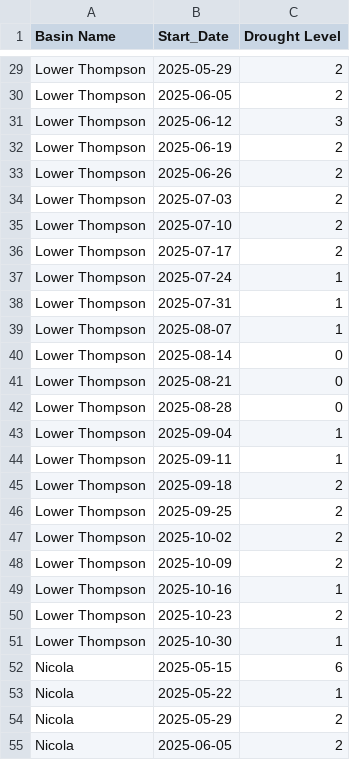
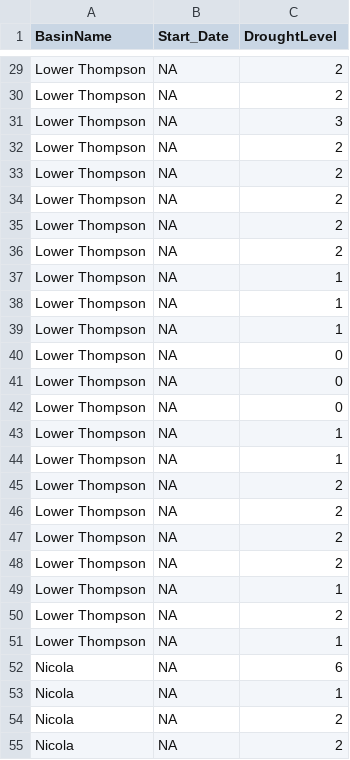
Before and after one commit to TOTA-git/TOTA-Water-Dashboard, a CSV file: data/cache/df_drought_hist.csv, drawn as a sheet; only a part is shown, gaps mark what is left out; the diff covers the shown part only; the diff names each change by its address in the sheet, - before the commit and + after, or states it on an @@ line.

```diff
--- a/data/cache/df_drought_hist.csv
+++ b/data/cache/df_drought_hist.csv
-A1: Basin Name
+A1: BasinName
-C1: Drought Level
+C1: DroughtLevel
-B29 (Start_Date): 2025-05-29
+B29 (Start_Date): NA
-B30 (Start_Date): 2025-06-05
+B30 (Start_Date): NA
-B31 (Start_Date): 2025-06-12
+B31 (Start_Date): NA
-B32 (Start_Date): 2025-06-19
+B32 (Start_Date): NA
-B33 (Start_Date): 2025-06-26
+B33 (Start_Date): NA
-B34 (Start_Date): 2025-07-03
+B34 (Start_Date): NA
-B35 (Start_Date): 2025-07-10
+B35 (Start_Date): NA
-B36 (Start_Date): 2025-07-17
+B36 (Start_Date): NA
-B37 (Start_Date): 2025-07-24
+B37 (Start_Date): NA
-B38 (Start_Date): 2025-07-31
+B38 (Start_Date): NA
-B39 (Start_Date): 2025-08-07
+B39 (Start_Date): NA
-B40 (Start_Date): 2025-08-14
+B40 (Start_Date): NA
-B41 (Start_Date): 2025-08-21
+B41 (Start_Date): NA
-B42 (Start_Date): 2025-08-28
+B42 (Start_Date): NA
-B43 (Start_Date): 2025-09-04
+B43 (Start_Date): NA
-B44 (Start_Date): 2025-09-11
+B44 (Start_Date): NA
-B45 (Start_Date): 2025-09-18
+B45 (Start_Date): NA
-B46 (Start_Date): 2025-09-25
+B46 (Start_Date): NA
-B47 (Start_Date): 2025-10-02
+B47 (Start_Date): NA
-B48 (Start_Date): 2025-10-09
+B48 (Start_Date): NA
-B49 (Start_Date): 2025-10-16
+B49 (Start_Date): NA
-B50 (Start_Date): 2025-10-23
+B50 (Start_Date): NA
-B51 (Start_Date): 2025-10-30
+B51 (Start_Date): NA
-B52 (Start_Date): 2025-05-15
+B52 (Start_Date): NA
-B53 (Start_Date): 2025-05-22
+B53 (Start_Date): NA
-B54 (Start_Date): 2025-05-29
+B54 (Start_Date): NA
-B55 (Start_Date): 2025-06-05
+B55 (Start_Date): NA
```
Also changed, not shown: 148 edited cells elsewhere in this file, data/cache/refresh_log.csv.
